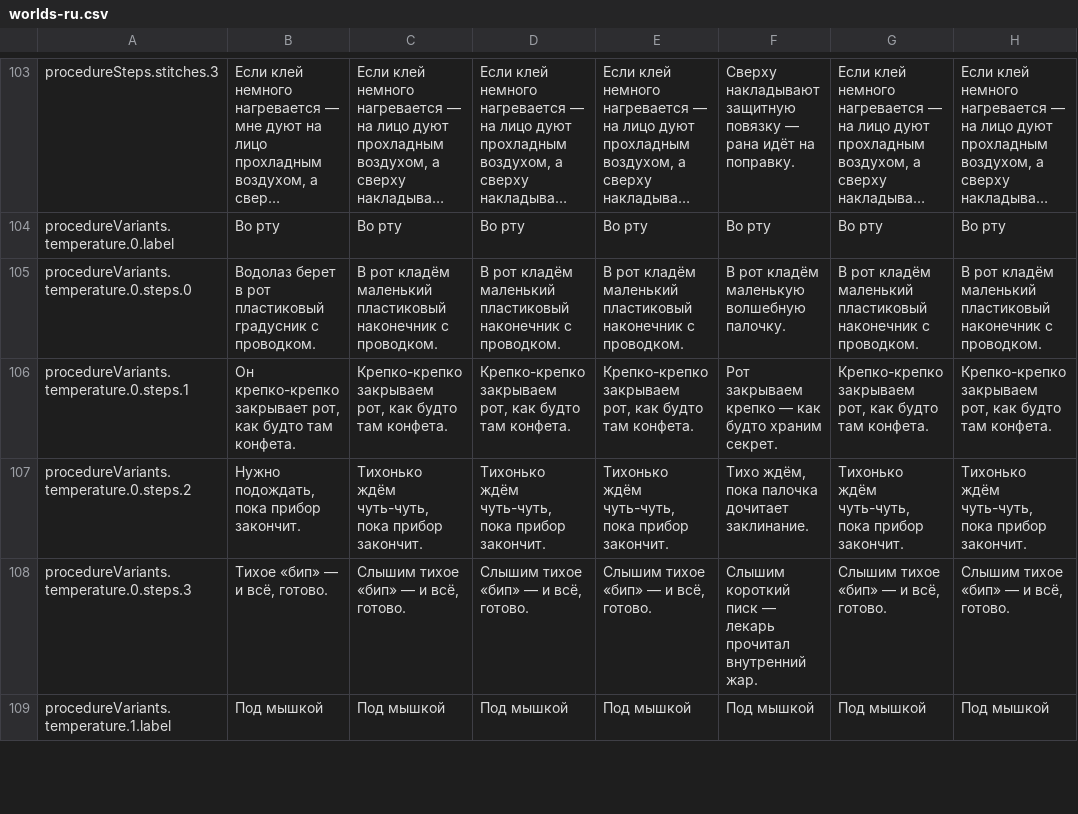
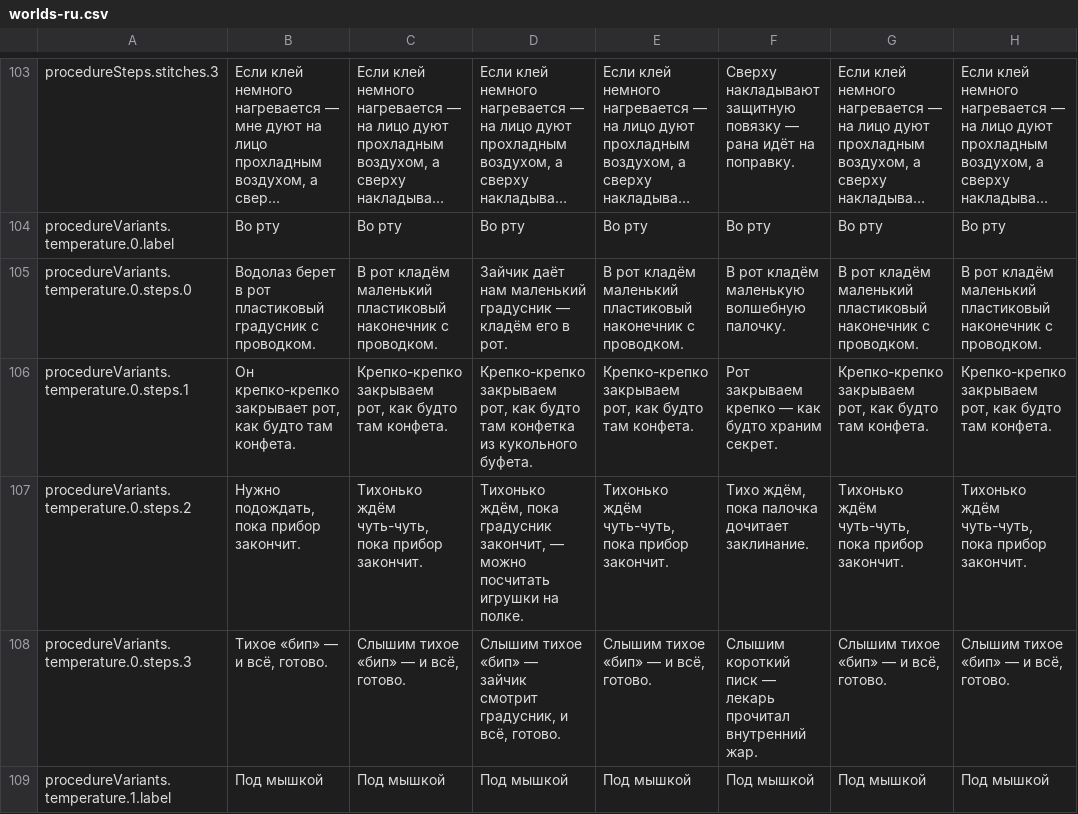
Before and after one commit to mashlom/accessible-er, a CSV file: docs/exports/worlds-ru.csv, drawn as a sheet; only a part is shown, gaps mark what is left out; long unchanged cells end in …; the diff covers the shown part only.

```diff
--- a/docs/exports/worlds-ru.csv
+++ b/docs/exports/worlds-ru.csv
@@ -104,6 +104,6 @@
 "procedureVariants.temperature.0.label","Во рту","Во рту","Во рту","Во рту","Во рту","Во рту","Во рту"
-"procedureVariants.temperature.0.steps.0","Водолаз берет в рот пластиковый градусник с проводком.","В рот кладём маленький пластиковый наконечник с проводком.","В рот кладём маленький пластиковый наконечник с проводком.","В рот кладём маленький пластиковый наконечник с проводком.","В рот кладём маленькую волшебную палочку.","В рот кладём маленький пластиковый наконечник с проводком.","В рот кладём маленький пластиковый наконечник с проводком."
-"procedureVariants.temperature.0.steps.1","Он крепко-крепко закрывает рот, как будто там конфета.","Крепко-крепко закрываем рот, как будто там конфета.","Крепко-крепко закрываем рот, как будто там конфета.","Крепко-крепко закрываем рот, как будто там конфета.","Рот закрываем крепко — как будто храним секрет.","Крепко-крепко закрываем рот, как будто там конфета.","Крепко-крепко закрываем рот, как будто там конфета."
-"procedureVariants.temperature.0.steps.2","Нужно подождать, пока прибор закончит.","Тихонько ждём чуть-чуть, пока прибор закончит.","Тихонько ждём чуть-чуть, пока прибор закончит.","Тихонько ждём чуть-чуть, пока прибор закончит.","Тихо ждём, пока палочка дочитает заклинание.","Тихонько ждём чуть-чуть, пока прибор закончит.","Тихонько ждём чуть-чуть, пока прибор закончит."
-"procedureVariants.temperature.0.steps.3","Тихое «бип» — и всё, готово.","Слышим тихое «бип» — и всё, готово.","Слышим тихое «бип» — и всё, готово.","Слышим тихое «бип» — и всё, готово.","Слышим короткий писк — лекарь прочитал внутренний жар.","Слышим тихое «бип» — и всё, готово.","Слышим тихое «бип» — и всё, готово."
+"procedureVariants.temperature.0.steps.0","Водолаз берет в рот пластиковый градусник с проводком.","В рот кладём маленький пластиковый наконечник с проводком.","Зайчик даёт нам маленький градусник — кладём его в рот.","В рот кладём маленький пластиковый наконечник с проводком.","В рот кладём маленькую волшебную палочку.","В рот кладём маленький пластиковый наконечник с проводком.","В рот кладём маленький пластиковый наконечник с проводком."
+"procedureVariants.temperature.0.steps.1","Он крепко-крепко закрывает рот, как будто там конфета.","Крепко-крепко закрываем рот, как будто там конфета.","Крепко-крепко закрываем рот, как будто там конфетка из кукольного буфета.","Крепко-крепко закрываем рот, как будто там конфета.","Рот закрываем крепко — как будто храним секрет.","Крепко-крепко закрываем рот, как будто там конфета.","Крепко-крепко закрываем рот, как будто там конфета."
+"procedureVariants.temperature.0.steps.2","Нужно подождать, пока прибор закончит.","Тихонько ждём чуть-чуть, пока прибор закончит.","Тихонько ждём, пока градусник закончит, — можно посчитать игрушки на полке.","Тихонько ждём чуть-чуть, пока прибор закончит.","Тихо ждём, пока палочка дочитает заклинание.","Тихонько ждём чуть-чуть, пока прибор закончит.","Тихонько ждём чуть-чуть, пока прибор закончит."
+"procedureVariants.temperature.0.steps.3","Тихое «бип» — и всё, готово.","Слышим тихое «бип» — и всё, готово.","Слышим тихое «бип» — зайчик смотрит градусник, и всё, готово.","Слышим тихое «бип» — и всё, готово.","Слышим короткий писк — лекарь прочитал внутренний жар.","Слышим тихое «бип» — и всё, готово.","Слышим тихое «бип» — и всё, готово."
 "procedureVariants.temperature.1.label","Под мышкой","Под мышкой","Под мышкой","Под мышкой","Под мышкой","Под мышкой","Под мышкой"
```
Also changed, not shown: 14 edited cells elsewhere in this file, docs/exports/worlds-en.csv, docs/exports/worlds-he.csv, 2 other files.
